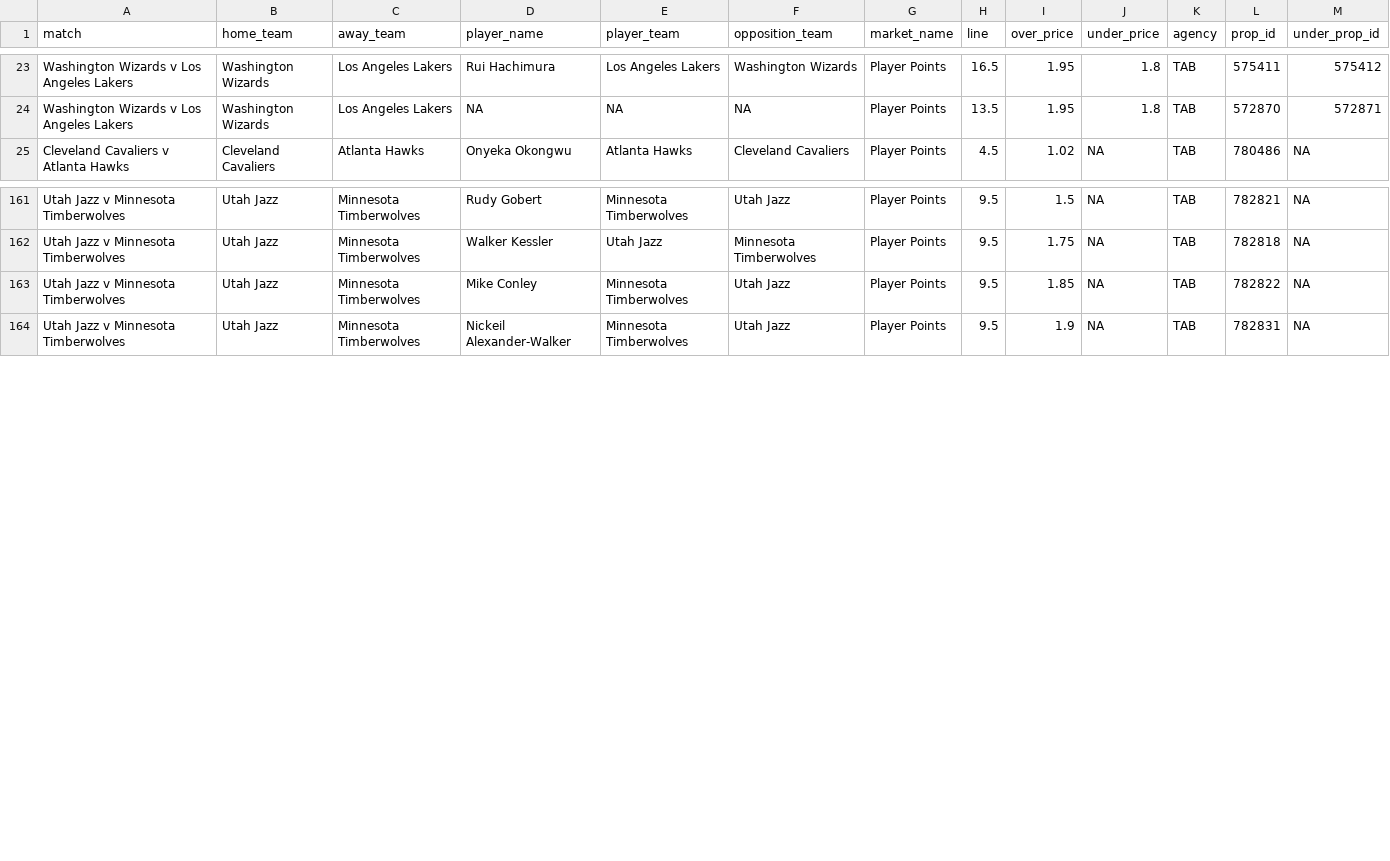
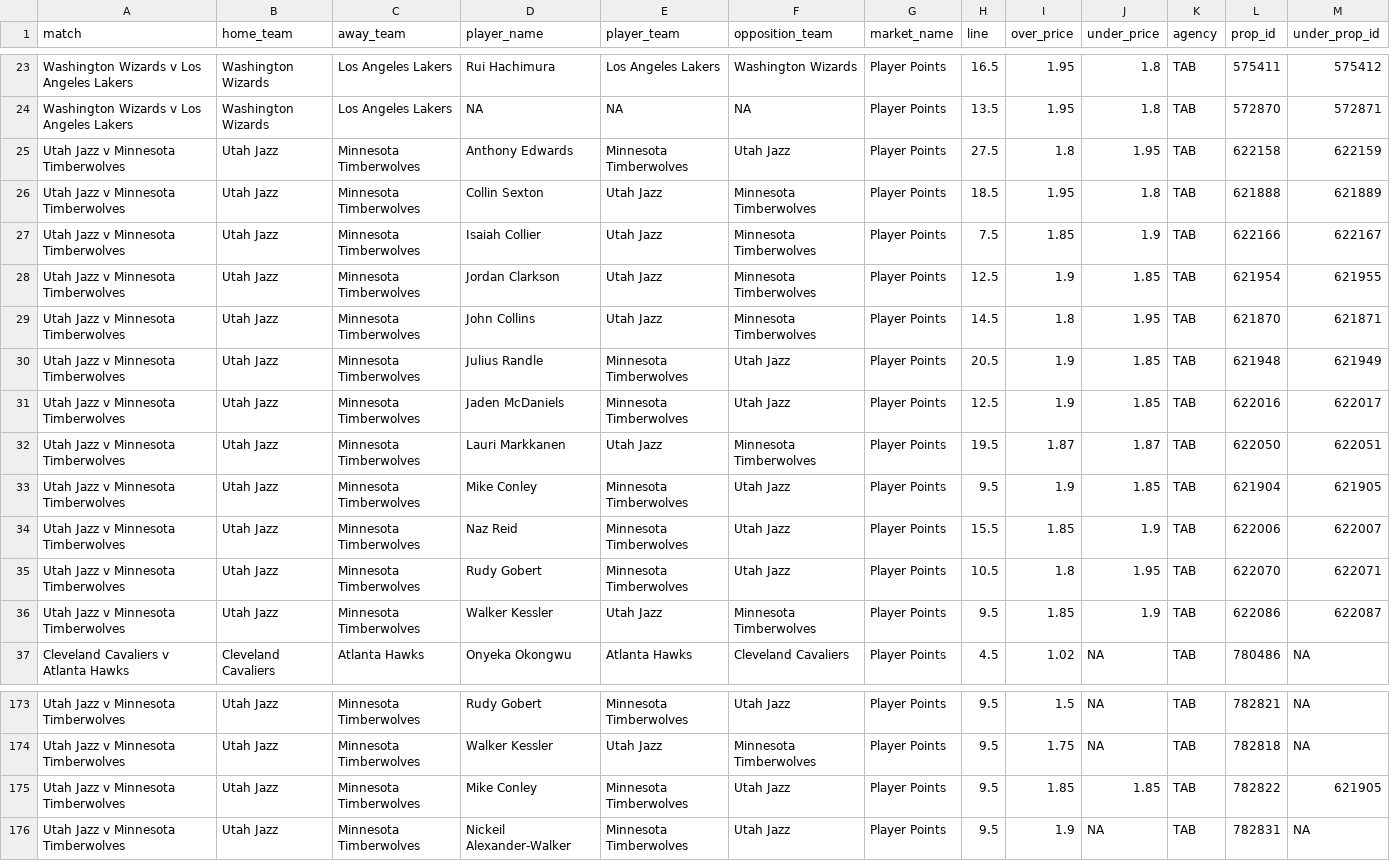
Before and after one commit to jamesbrown1417/NBA, a CSV file: Data/scraped_odds/tab_player_points.csv, drawn as a sheet; only a part is shown, gaps mark what is left out.

```diff
--- a/Data/scraped_odds/tab_player_points.csv
+++ b/Data/scraped_odds/tab_player_points.csv
@@ -24,2 +24,14 @@ Washington Wizards v Los Angeles Lakers,Washington Wizards,Los Angeles Lakers,Ru
 Washington Wizards v Los Angeles Lakers,Washington Wizards,Los Angeles Lakers,NA,NA,NA,Player Points,13.5,1.95,1.8,TAB,572870,572871
+Utah Jazz v Minnesota Timberwolves,Utah Jazz,Minnesota Timberwolves,Anthony Edwards,Minnesota Timberwolves,Utah Jazz,Player Points,27.5,1.8,1.95,TAB,622158,622159
+Utah Jazz v Minnesota Timberwolves,Utah Jazz,Minnesota Timberwolves,Collin Sexton,Utah Jazz,Minnesota Timberwolves,Player Points,18.5,1.95,1.8,TAB,621888,621889
+Utah Jazz v Minnesota Timberwolves,Utah Jazz,Minnesota Timberwolves,Isaiah Collier,Utah Jazz,Minnesota Timberwolves,Player Points,7.5,1.85,1.9,TAB,622166,622167
+Utah Jazz v Minnesota Timberwolves,Utah Jazz,Minnesota Timberwolves,Jordan Clarkson,Utah Jazz,Minnesota Timberwolves,Player Points,12.5,1.9,1.85,TAB,621954,621955
+Utah Jazz v Minnesota Timberwolves,Utah Jazz,Minnesota Timberwolves,John Collins,Utah Jazz,Minnesota Timberwolves,Player Points,14.5,1.8,1.95,TAB,621870,621871
+Utah Jazz v Minnesota Timberwolves,Utah Jazz,Minnesota Timberwolves,Julius Randle,Minnesota Timberwolves,Utah Jazz,Player Points,20.5,1.9,1.85,TAB,621948,621949
+Utah Jazz v Minnesota Timberwolves,Utah Jazz,Minnesota Timberwolves,Jaden McDaniels,Minnesota Timberwolves,Utah Jazz,Player Points,12.5,1.9,1.85,TAB,622016,622017
+Utah Jazz v Minnesota Timberwolves,Utah Jazz,Minnesota Timberwolves,Lauri Markkanen,Utah Jazz,Minnesota Timberwolves,Player Points,19.5,1.87,1.87,TAB,622050,622051
+Utah Jazz v Minnesota Timberwolves,Utah Jazz,Minnesota Timberwolves,Mike Conley,Minnesota Timberwolves,Utah Jazz,Player Points,9.5,1.9,1.85,TAB,621904,621905
+Utah Jazz v Minnesota Timberwolves,Utah Jazz,Minnesota Timberwolves,Naz Reid,Minnesota Timberwolves,Utah Jazz,Player Points,15.5,1.85,1.9,TAB,622006,622007
+Utah Jazz v Minnesota Timberwolves,Utah Jazz,Minnesota Timberwolves,Rudy Gobert,Minnesota Timberwolves,Utah Jazz,Player Points,10.5,1.8,1.95,TAB,622070,622071
+Utah Jazz v Minnesota Timberwolves,Utah Jazz,Minnesota Timberwolves,Walker Kessler,Utah Jazz,Minnesota Timberwolves,Player Points,9.5,1.85,1.9,TAB,622086,622087
 Cleveland Cavaliers v Atlanta Hawks,Cleveland Cavaliers,Atlanta Hawks,Onyeka Okongwu,Atlanta Hawks,Cleveland Cavaliers,Player Points,4.5,1.02,NA,TAB,780486,NA
@@ -162,3 +174,3 @@ Utah Jazz v Minnesota Timberwolves,Utah Jazz,Minnesota Timberwolves,Rudy Gobert,
 Utah Jazz v Minnesota Timberwolves,Utah Jazz,Minnesota Timberwolves,Walker Kessler,Utah Jazz,Minnesota Timberwolves,Player Points,9.5,1.75,NA,TAB,782818,NA
-Utah Jazz v Minnesota Timberwolves,Utah Jazz,Minnesota Timberwolves,Mike Conley,Minnesota Timberwolves,Utah Jazz,Player Points,9.5,1.85,NA,TAB,782822,NA
+Utah Jazz v Minnesota Timberwolves,Utah Jazz,Minnesota Timberwolves,Mike Conley,Minnesota Timberwolves,Utah Jazz,Player Points,9.5,1.85,1.85,TAB,782822,621905
 Utah Jazz v Minnesota Timberwolves,Utah Jazz,Minnesota Timberwolves,Nickeil Alexander-Walker,Minnesota Timberwolves,Utah Jazz,Player Points,9.5,1.9,NA,TAB,782831,NA
```
Also changed, not shown: Data/scraped_odds/betright_player_assists.csv, Data/scraped_odds/tab_player_blocks.csv, 52 other files.
